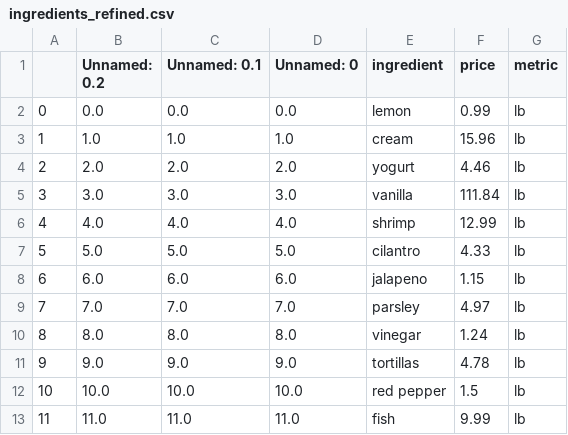
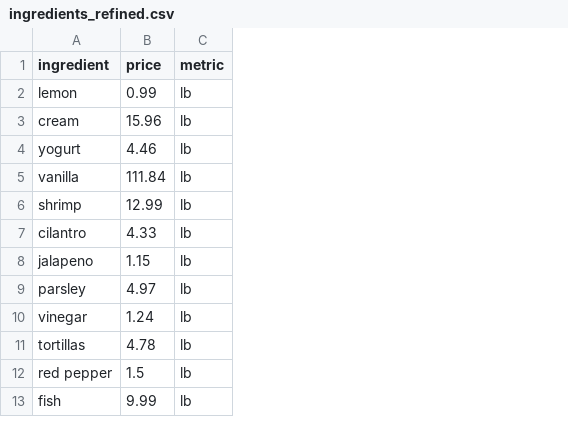
Before and after one commit to noahjillson/Recipe-Optimizations, a CSV file: recipe_data/ingredients_refined.csv, drawn as a sheet; only a part is shown; the diff names each change by its address in the sheet, - before the commit and + after, or states it on an @@ line.

Commit message:
Removed Unecessary columns

```diff
--- a/recipe_data/ingredients_refined.csv
+++ b/recipe_data/ingredients_refined.csv
-column A, rows 2-13: 0 | 1 | 2 | 3 | 4 | 5 | 6 | 7 | 8 | 9 | 10 | 11
-column B (Unnamed: 0.2), rows 2-13: 0.0 | 1.0 | 2.0 | 3.0 | 4.0 | 5.0 | 6.0 | 7.0 | 8.0 | 9.0 | 10.0 | 11.0
-column C (Unnamed: 0.1), rows 2-13: 0.0 | 1.0 | 2.0 | 3.0 | 4.0 | 5.0 | 6.0 | 7.0 | 8.0 | 9.0 | 10.0 | 11.0
-column D (Unnamed: 0), rows 2-13: 0.0 | 1.0 | 2.0 | 3.0 | 4.0 | 5.0 | 6.0 | 7.0 | 8.0 | 9.0 | 10.0 | 11.0
```
